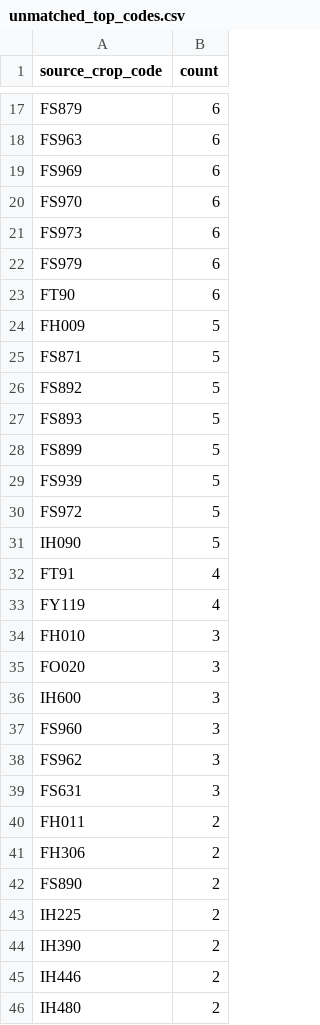
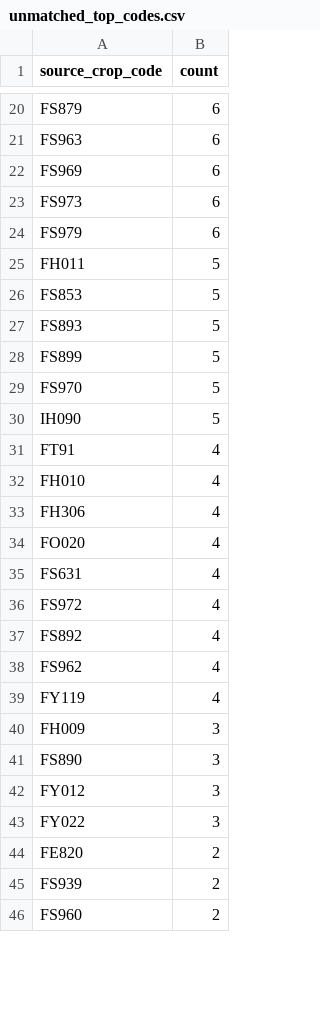
Before and after one commit to junborisproject0207-collab/vege-price-backend, a CSV file: output/unmatched_top_codes.csv, drawn as a sheet; only a part is shown, gaps mark what is left out; the diff covers the shown part only.

```diff
--- a/output/unmatched_top_codes.csv
+++ b/output/unmatched_top_codes.csv
@@ -19,28 +22,25 @@ FS963,6
 FS969,6
-FS970,6
 FS973,6
 FS979,6
-FT90,6
-FH009,5
-FS871,5
-FS892,5
+FH011,5
+FS853,5
 FS893,5
 FS899,5
-FS939,5
-FS972,5
+FS970,5
 IH090,5
 FT91,4
+FH010,4
+FH306,4
+FO020,4
+FS631,4
+FS972,4
+FS892,4
+FS962,4
 FY119,4
-FH010,3
-FO020,3
-IH600,3
-FS960,3
-FS962,3
-FS631,3
-FH011,2
-FH306,2
-FS890,2
-IH225,2
-IH390,2
-IH446,2
-IH480,2
+FH009,3
+FS890,3
+FY012,3
+FY022,3
+FE820,2
+FS939,2
+FS960,2
```
Also changed, not shown: 14 added rows, 7 removed rows, 1 moved row and 5 edited cells elsewhere in this file, output/unmatched_price_items.csv, output/unmatched_top_names.csv, 9 other files.
